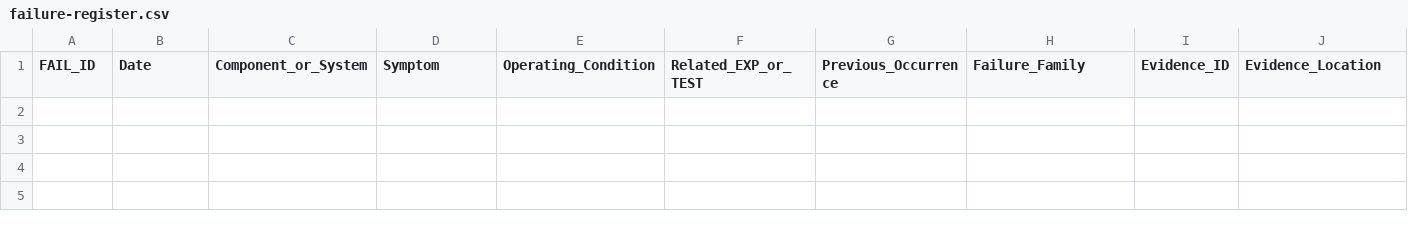
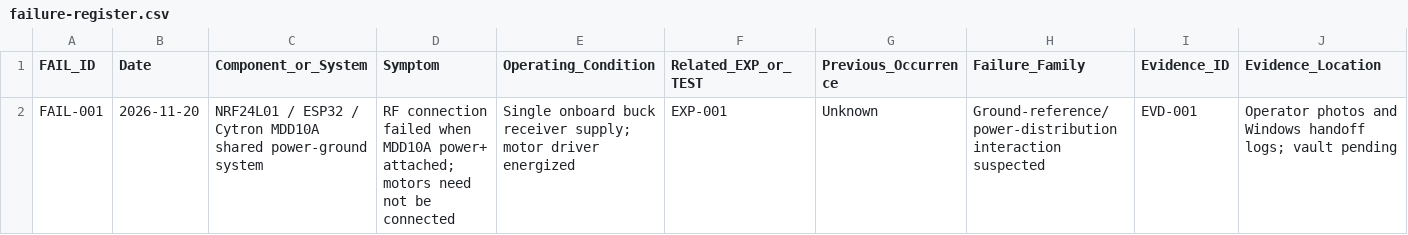
Before and after one commit to aihamawd/asv-nile-cleaning-swarm, a CSV file: project-data/failure-register.csv, drawn as a sheet; only a part is shown; rows hold the shown columns only; the diff names each change by its address in the sheet, - before the commit and + after, or states it on an @@ line.

```diff
--- a/project-data/failure-register.csv
+++ b/project-data/failure-register.csv
+row 2: FAIL-001 | 2026-11-20 | NRF24L01 / ESP32 / Cytron MDD10A shared power-ground system | RF connection failed when MDD10A power+ attached; motors need not be connected | Single onboard buck receiver supply; motor driver energized | EXP-001 | Unknown | Ground-reference/power-distribution interaction suspected | EVD-001 | Operator photos and Windows handoff logs; vault pending
```
Also changed, not shown: project-data/experiment-index.csv, 2 other files.
